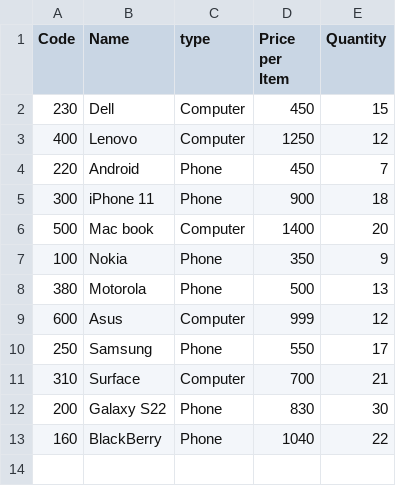
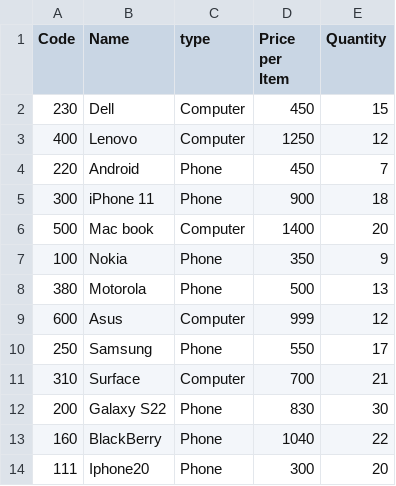
Before and after one commit to dhruv184/Final_Exam-, a CSV file: products_sales.csv, drawn as a sheet; the diff names each change by its address in the sheet, - before the commit and + after, or states it on an @@ line.

```diff
--- a/products_sales.csv
+++ b/products_sales.csv
+row 14: 111 | Iphone20 | Phone | 300 | 20
```
Also changed, not shown: 2 other files.
